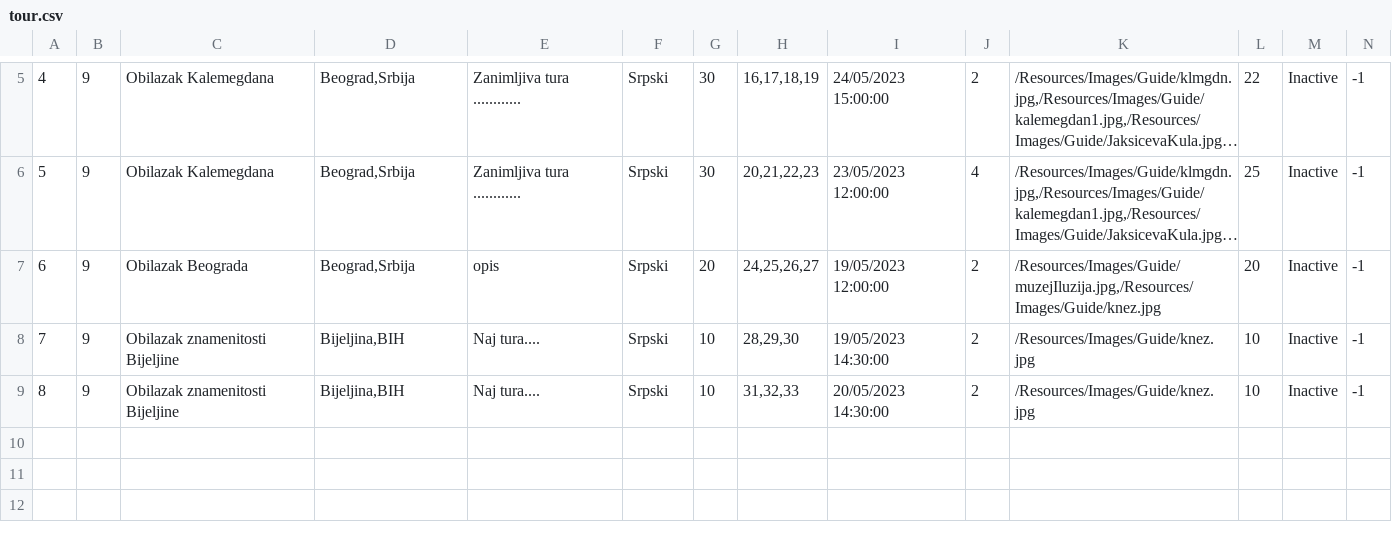
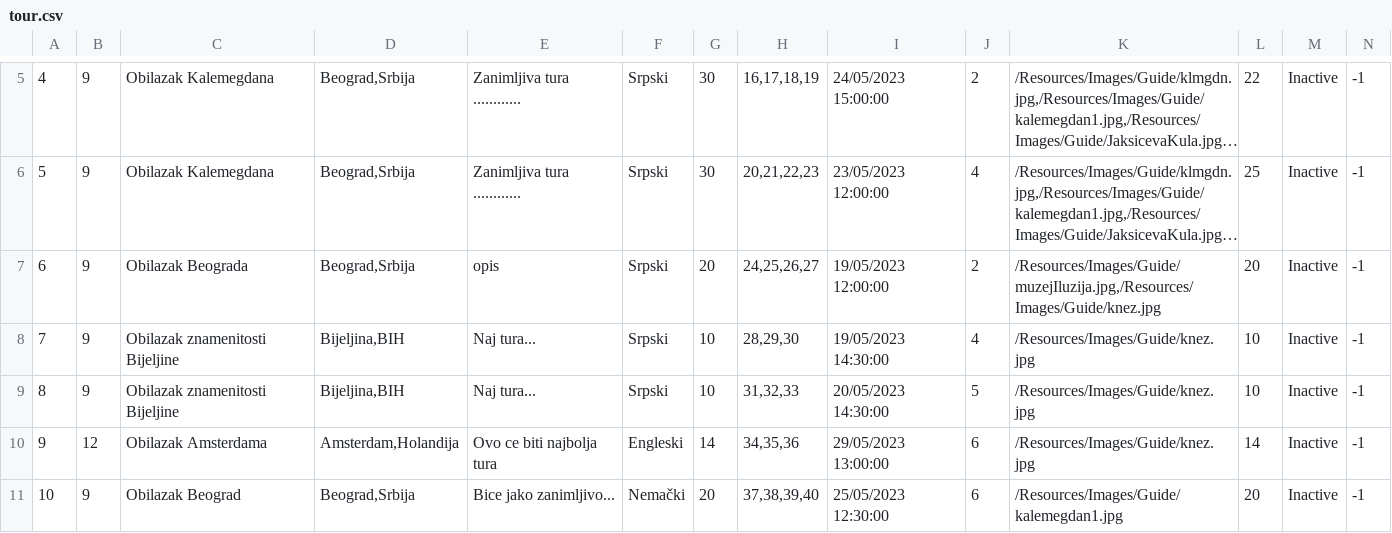
Before and after one commit to jblanusa13/SimsProjekat, a CSV file: ProjectSims/ProjectSims/Resources/Data/tour.csv, drawn as a sheet; only a part is shown, gaps mark what is left out; long unchanged cells end in ….

Commit message:
Added page ShowNotificationTourView and window NotificationNewTourView

```diff
--- a/ProjectSims/ProjectSims/Resources/Data/tour.csv
+++ b/ProjectSims/ProjectSims/Resources/Data/tour.csv
@@ -7,3 +7,5 @@
 6|9|Obilazak Beograda|Beograd,Srbija|opis|Srpski|20|24,25,26,27|19/05/2023 12:00:00|2|/Resources/Images/Guide/muzejIluzija.jpg,/Resources/Images/Guide/knez.jpg|20|Inactive|-1
-7|9|Obilazak znamenitosti Bijeljine|Bijeljina,BIH|Naj tura....|Srpski|10|28,29,30|19/05/2023 14:30:00|2|/Resources/Images/Guide/knez.jpg|10|Inactive|-1
-8|9|Obilazak znamenitosti Bijeljine|Bijeljina,BIH|Naj tura....|Srpski|10|31,32,33|20/05/2023 14:30:00|2|/Resources/Images/Guide/knez.jpg|10|Inactive|-1
+7|9|Obilazak znamenitosti Bijeljine|Bijeljina,BIH|Naj tura...|Srpski|10|28,29,30|19/05/2023 14:30:00|4|/Resources/Images/Guide/knez.jpg|10|Inactive|-1
+8|9|Obilazak znamenitosti Bijeljine|Bijeljina,BIH|Naj tura...|Srpski|10|31,32,33|20/05/2023 14:30:00|5|/Resources/Images/Guide/knez.jpg|10|Inactive|-1
+9|12|Obilazak Amsterdama|Amsterdam,Holandija|Ovo ce biti najbolja tura|Engleski|14|34,35,36|29/05/2023 13:00:00|6|/Resources/Images/Guide/knez.jpg|14|Inactive|-1
+10|9|Obilazak Beograd|Beograd,Srbija|Bice jako zanimljivo...|Nemački|20|37,38,39,40|25/05/2023 12:30:00|6|/Resources/Images/Guide/kalemegdan1.jpg|20|Inactive|-1
```
Also changed, not shown: ProjectSims/ProjectSims/Resources/Data/guideSchedule.csv, ProjectSims/ProjectSims/Resources/Data/keypoint.csv, 19 other files.
